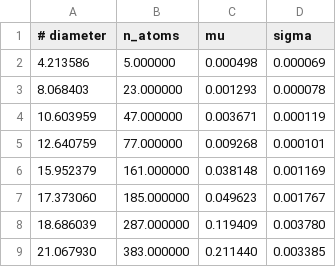
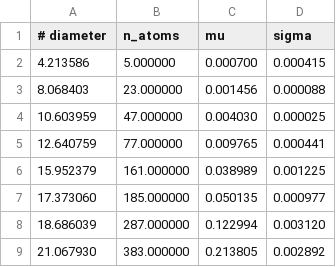
Before and after one commit to FrederikLizakJohansen/DebyeCalculator, a CSV file: quickstart/tutorial_output/timings_diffpy.csv, drawn as a sheet.

Commit message:
Tutorial notebook tested with local pip install of package

```diff
--- a/quickstart/tutorial_output/timings_diffpy.csv
+++ b/quickstart/tutorial_output/timings_diffpy.csv
@@ -1,9 +1,9 @@
 # diameter, n_atoms, mu, sigma
-4.213586,5.000000,0.000498,0.000069
-8.068403,23.000000,0.001293,0.000078
-10.603959,47.000000,0.003671,0.000119
-12.640759,77.000000,0.009268,0.000101
-15.952379,161.000000,0.038148,0.001169
-17.373060,185.000000,0.049623,0.001767
-18.686039,287.000000,0.119409,0.003780
-21.067930,383.000000,0.211440,0.003385
+4.213586,5.000000,0.000700,0.000415
+8.068403,23.000000,0.001456,0.000088
+10.603959,47.000000,0.004030,0.000025
+12.640759,77.000000,0.009765,0.000441
+15.952379,161.000000,0.038989,0.001225
+17.373060,185.000000,0.050135,0.000977
+18.686039,287.000000,0.122994,0.003120
+21.067930,383.000000,0.213805,0.002892
```
Also changed, not shown: 1 other file.
